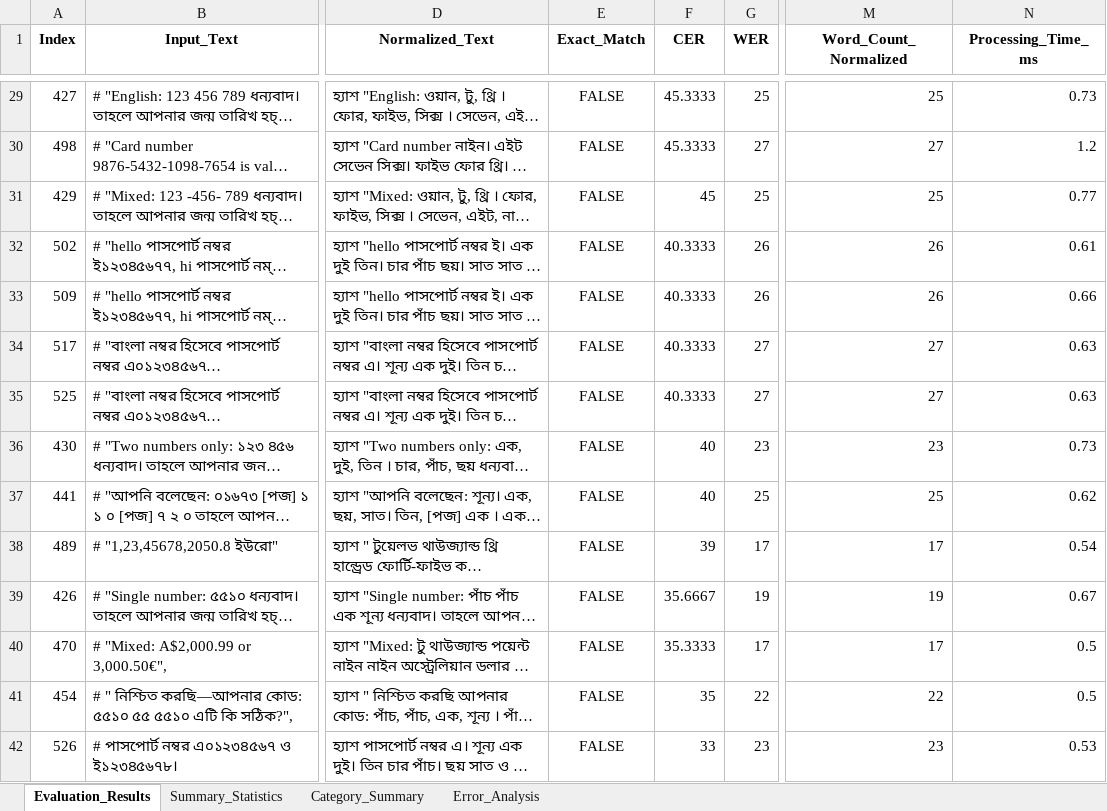
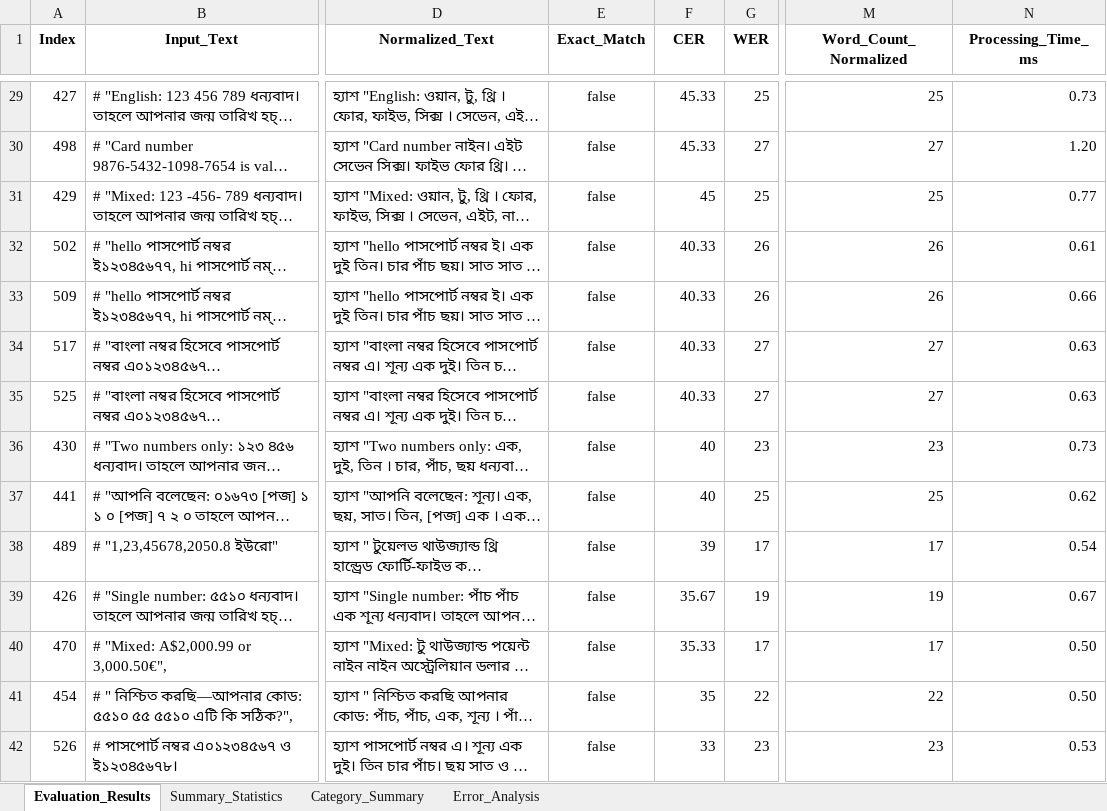
Before and after one commit to saiful9379/pybangla, an Excel workbook: pybangla/eval_data/eval_data_3.0.0.xlsx, sheet Evaluation_Results, drawn as a sheet; only a part is shown, gaps mark what is left out; long unchanged cells end in …; values as stored, in another font and other column widths than the file's, no borders; charts and pictures not drawn; the diff covers the shown part only; the diff names each change by its address in the sheet, - before the commit and + after, or states it on an @@ line.

```diff
--- a/pybangla/eval_data/eval_data_3.0.0.xlsx (sheet Evaluation_Results)
+++ b/pybangla/eval_data/eval_data_3.0.0.xlsx (sheet Evaluation_Results)
-E29:E42 (Exact_Match): FALSE
+E29:E42 (Exact_Match): false
-F29:F30 (CER): 45.3333
+F29:F30 (CER): 45.33
-N30 (Processing_Time_ms): 1.2
+N30 (Processing_Time_ms): 1.20
-F32:F35 (CER): 40.3333
+F32:F35 (CER): 40.33
-F39 (CER): 35.6667
+F39 (CER): 35.67
-F40 (CER): 35.3333
+F40 (CER): 35.33
-N40:N41 (Processing_Time_ms): 0.5
+N40:N41 (Processing_Time_ms): 0.50
```
Also changed, not shown: 4 added rows and 1240 edited cells elsewhere in this sheet, sheet Error_Analysis, sheet Category_Summary, sheet Summary_Statistics, charts or pictures, pybangla/report/eval_data_3.0.0.xlsx, 5 other files.
